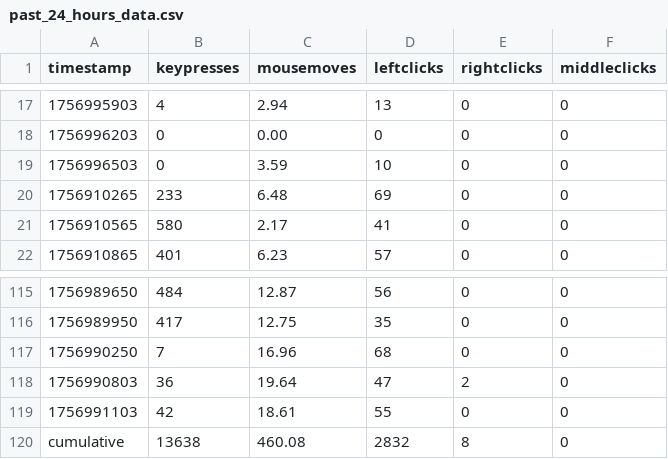
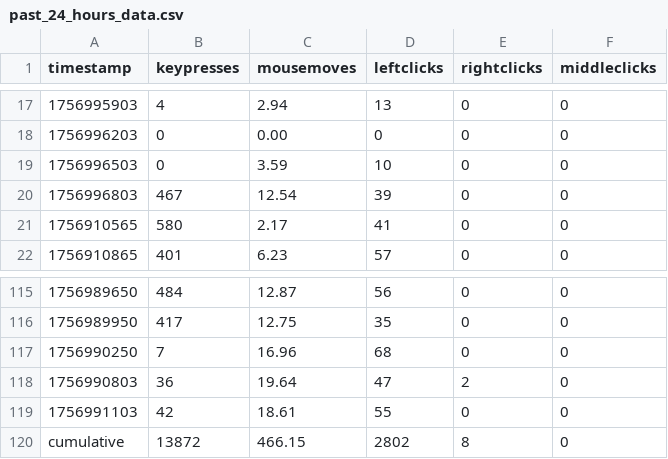
Before and after one commit to bilals12/website, a CSV file: static/viz/past_24_hours_data.csv, drawn as a sheet; only a part is shown, gaps mark what is left out.

```diff
--- a/static/viz/past_24_hours_data.csv
+++ b/static/viz/past_24_hours_data.csv
@@ -19,3 +19,3 @@ timestamp,keypresses,mousemoves,leftclicks,rightclicks,middleclicks
 1756996503,0,3.59,10,0,0
-1756910265,233,6.48,69,0,0
+1756996803,467,12.54,39,0,0
 1756910565,580,2.17,41,0,0
@@ -119,2 +119,2 @@ timestamp,keypresses,mousemoves,leftclicks,rightclicks,middleclicks
 1756991103,42,18.61,55,0,0
-cumulative,13638,460.08,2832,8,0
+cumulative,13872,466.15,2802,8,0
```
Also changed, not shown: 1 other file.
